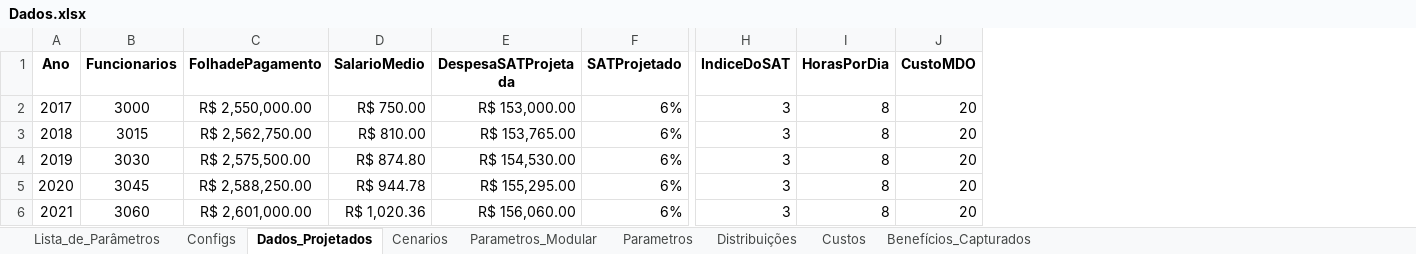
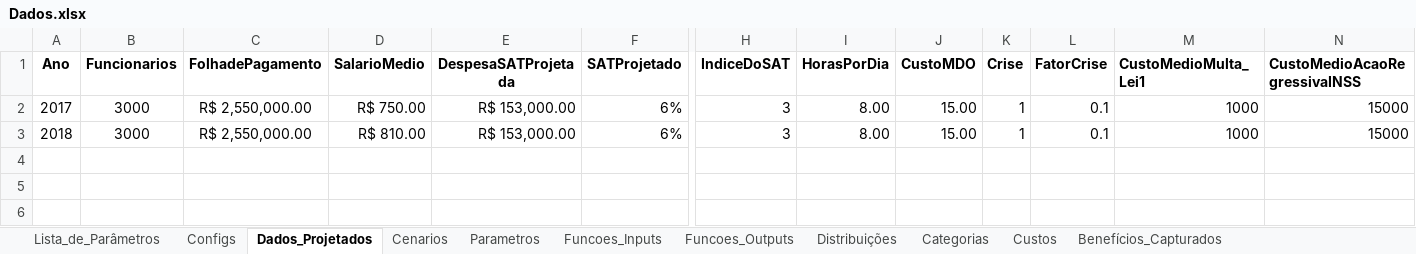
Before and after one commit to pedroliman/oshcbaapp, an Excel workbook: Dados.xlsx, sheet Dados_Projetados, drawn as a sheet; only a part is shown, gaps mark what is left out; values as stored, in another font and other column widths than the file's, no borders; removed rows and columns are numbered as before the commit, all else as after; rows hold the shown columns only; the diff names each change by its address in the sheet, - before the commit and + after, or states it on an @@ line.

```diff
--- a/Dados.xlsx (sheet Dados_Projetados)
+++ b/Dados.xlsx (sheet Dados_Projetados)
-sheet tab: Parametros_Modular
+sheet tab: Funcoes_Inputs
+sheet tab: Funcoes_Outputs
+sheet tab: Categorias
@@ sheet tab order changed: Lista_de_Parâmetros | Configs | Dados_Projetados | Cenarios | Parametros | Funcoes_Inputs | Funcoes_Outputs | Distribuições | Categorias | Custos | Benefícios_Capturados @@
+column K (Crise), rows 2-3: 1 | 1
+column L (FatorCrise), rows 2-3: 0.1 | 0.1
+column M (CustoMedioMulta_Lei1), rows 2-3: 1000 | 1000
+column N (CustoMedioAcaoRegressivaINSS), rows 2-3: 15000 | 15000
-I2:I3 (HorasPorDia): 8
+I2:I3 (HorasPorDia): 8.00
-J2:J3 (CustoMDO): 20
+J2:J3 (CustoMDO): 15.00
-B3 (Funcionarios): 3015
+B3 (Funcionarios): 3000
-C3 (FolhadePagamento): R$ 2,562,750.00
+C3 (FolhadePagamento): R$ 2,550,000.00
-E3 (DespesaSATProjetada): R$ 153,765.00
+E3 (DespesaSATProjetada): R$ 153,000.00
-row 4: 2019 | 3030 | R$ 2,575,500.00 | R$ 874.80 | R$ 154,530.00 | 6% | 3 | 8 | 20
-row 5: 2020 | 3045 | R$ 2,588,250.00 | R$ 944.78 | R$ 155,295.00 | 6% | 3 | 8 | 20
-row 6: 2021 | 3060 | R$ 2,601,000.00 | R$ 1,020.36 | R$ 156,060.00 | 6% | 3 | 8 | 20
```
Also changed, not shown: sheet Parametros, sheet Funcoes_Inputs, sheet Custos, sheet Configs, sheet Cenarios, formulas that keep their value, hidden cells, 3 other files.
